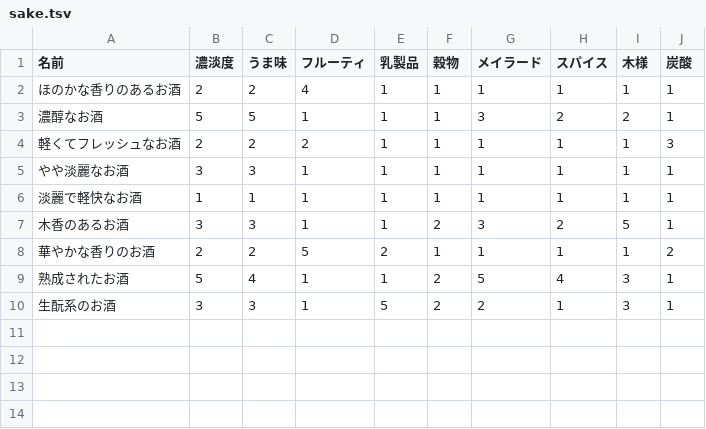
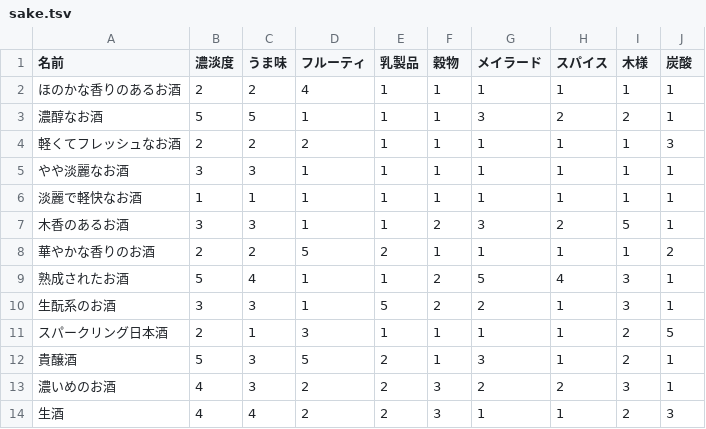
Before and after one commit to konitech/SommelierProto, a TSV file: data/sake.tsv, drawn as a sheet; the diff names each change by its address in the sheet, - before the commit and + after, or states it on an @@ line.

```diff
--- a/data/sake.tsv
+++ b/data/sake.tsv
+row 11: スパークリング日本酒 | 2 | 1 | 3 | 1 | 1 | 1 | 1 | 2 | 5
+row 12: 貴醸酒 | 5 | 3 | 5 | 2 | 1 | 3 | 1 | 2 | 1
+row 13: 濃いめのお酒 | 4 | 3 | 2 | 2 | 3 | 2 | 2 | 3 | 1
+row 14: 生酒 | 4 | 4 | 2 | 2 | 3 | 1 | 1 | 2 | 3
```
Also changed, not shown: 1 other file.
